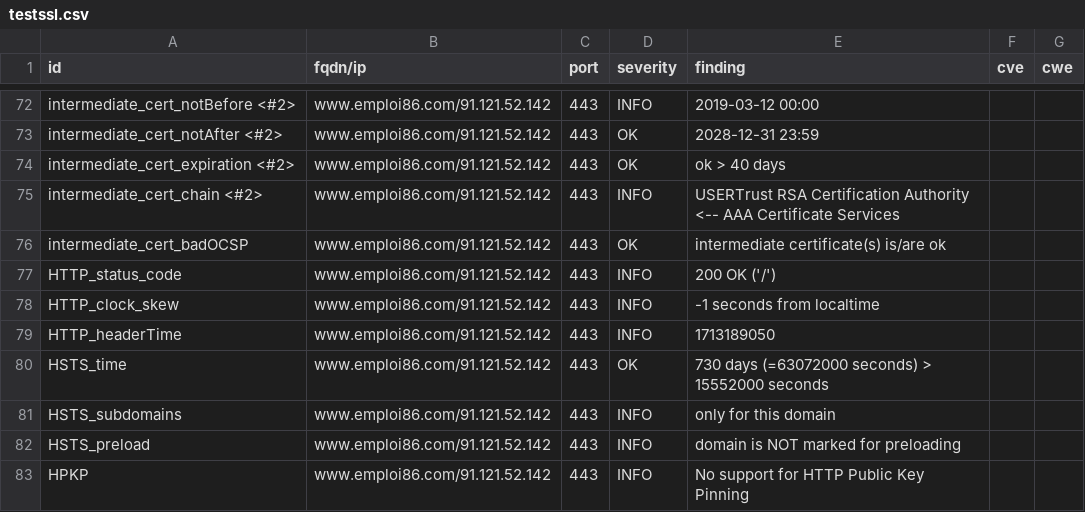
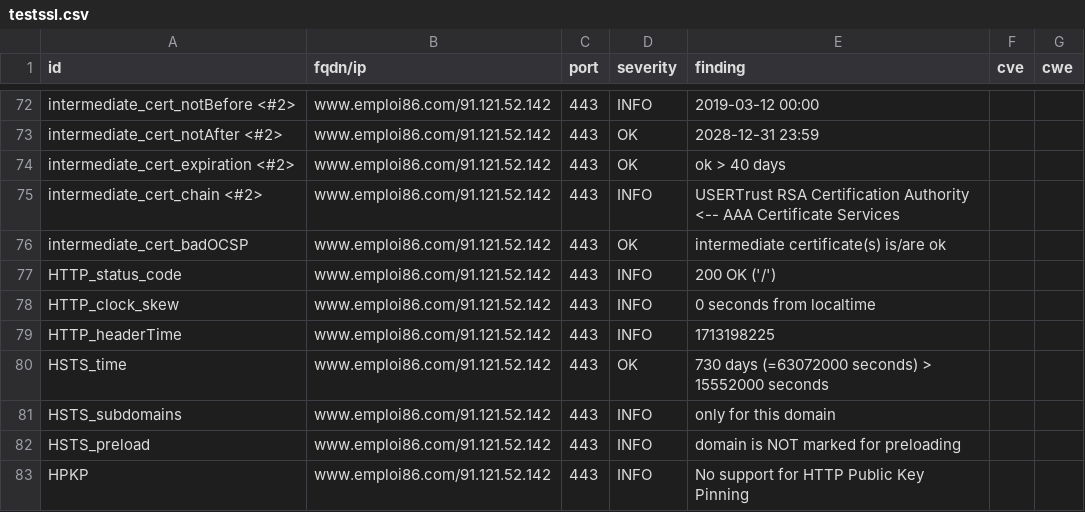
Before and after one commit to dpt86/dashlord, a CSV file: results/aHR0cHM6Ly93d3cuZW1wbG9pODYuY29t/testssl.csv, drawn as a sheet; only a part is shown, gaps mark what is left out.

```diff
--- a/results/aHR0cHM6Ly93d3cuZW1wbG9pODYuY29t/testssl.csv
+++ b/results/aHR0cHM6Ly93d3cuZW1wbG9pODYuY29t/testssl.csv
@@ -77,4 +77,4 @@
 "HTTP_status_code","www.emploi86.com/91.121.52.142","443","INFO","200 OK ('/')","",""
-"HTTP_clock_skew","www.emploi86.com/91.121.52.142","443","INFO","-1 seconds from localtime","",""
-"HTTP_headerTime","www.emploi86.com/91.121.52.142","443","INFO","1713189050","",""
+"HTTP_clock_skew","www.emploi86.com/91.121.52.142","443","INFO","0 seconds from localtime","",""
+"HTTP_headerTime","www.emploi86.com/91.121.52.142","443","INFO","1713198225","",""
 "HSTS_time","www.emploi86.com/91.121.52.142","443","OK","730 days (=63072000 seconds) > 15552000 seconds","",""
```
Also changed, not shown: 8 other files.
